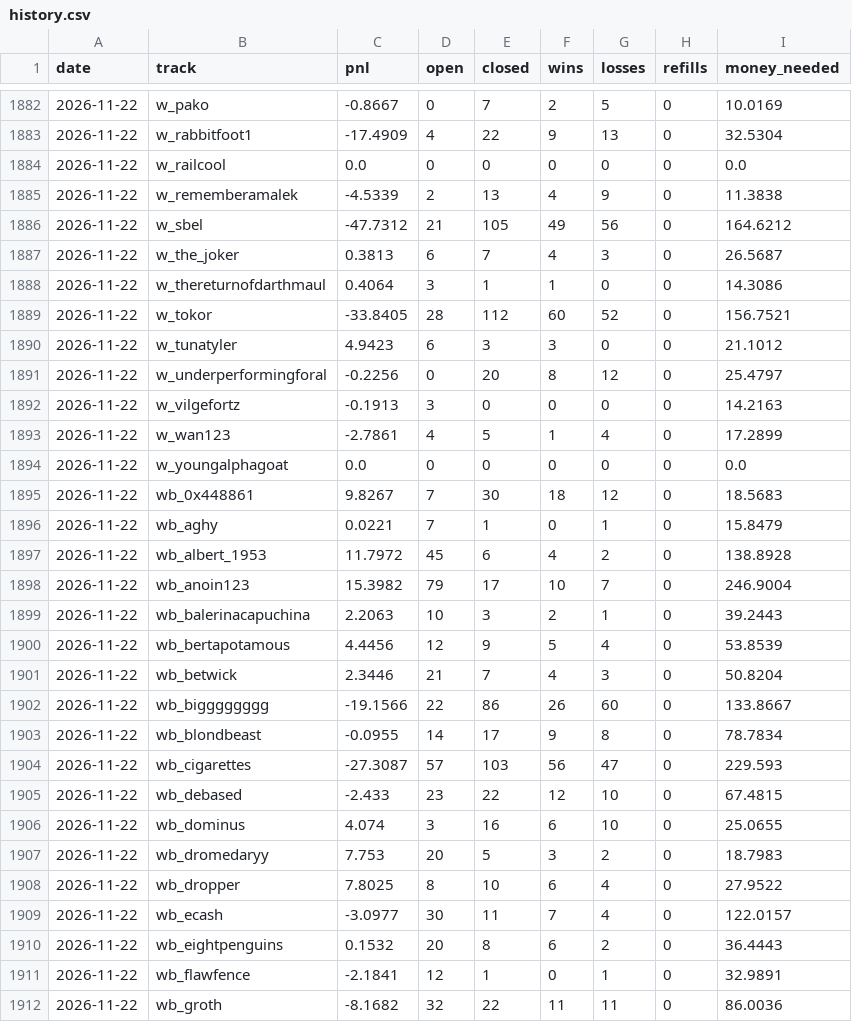
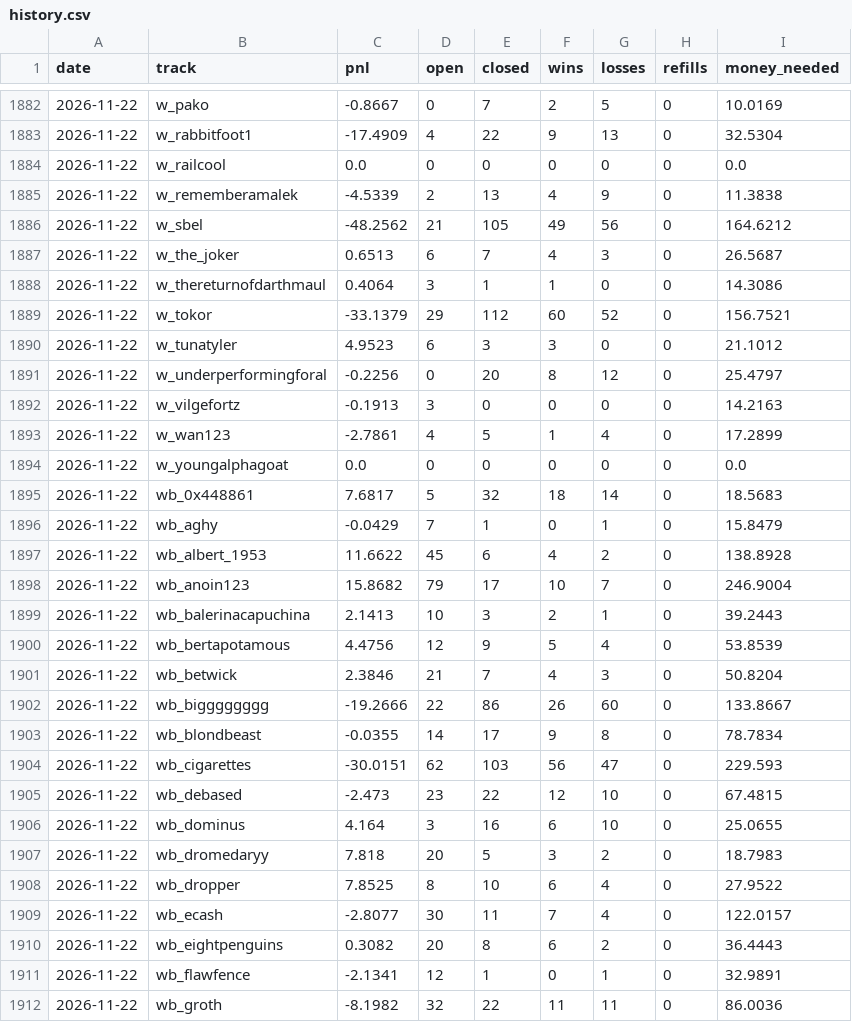
Before and after one commit to palsk1/poly-paper-bot, a CSV file: state/history.csv, drawn as a sheet; only a part is shown, gaps mark what is left out; the diff covers the shown part only.

```diff
--- a/state/history.csv
+++ b/state/history.csv
@@ -1885,7 +1885,7 @@ date,track,pnl,open,closed,wins,losses,refills,money_needed
 2026-11-22,w_rememberamalek,-4.5339,2,13,4,9,0,11.3838
-2026-11-22,w_sbel,-47.7312,21,105,49,56,0,164.6212
-2026-11-22,w_the_joker,0.3813,6,7,4,3,0,26.5687
+2026-11-22,w_sbel,-48.2562,21,105,49,56,0,164.6212
+2026-11-22,w_the_joker,0.6513,6,7,4,3,0,26.5687
 2026-11-22,w_thereturnofdarthmaul,0.4064,3,1,1,0,0,14.3086
-2026-11-22,w_tokor,-33.8405,28,112,60,52,0,156.7521
-2026-11-22,w_tunatyler,4.9423,6,3,3,0,0,21.1012
+2026-11-22,w_tokor,-33.1379,29,112,60,52,0,156.7521
+2026-11-22,w_tunatyler,4.9523,6,3,3,0,0,21.1012
 2026-11-22,w_underperformingforal,-0.2256,0,20,8,12,0,25.4797
@@ -1894,19 +1894,19 @@ date,track,pnl,open,closed,wins,losses,refills,money_needed
 2026-11-22,w_youngalphagoat,0.0,0,0,0,0,0,0.0
-2026-11-22,wb_0x448861,9.8267,7,30,18,12,0,18.5683
-2026-11-22,wb_aghy,0.0221,7,1,0,1,0,15.8479
-2026-11-22,wb_albert_1953,11.7972,45,6,4,2,0,138.8928
-2026-11-22,wb_anoin123,15.3982,79,17,10,7,0,246.9004
-2026-11-22,wb_balerinacapuchina,2.2063,10,3,2,1,0,39.2443
-2026-11-22,wb_bertapotamous,4.4456,12,9,5,4,0,53.8539
-2026-11-22,wb_betwick,2.3446,21,7,4,3,0,50.8204
-2026-11-22,wb_bigggggggg,-19.1566,22,86,26,60,0,133.8667
-2026-11-22,wb_blondbeast,-0.0955,14,17,9,8,0,78.7834
-2026-11-22,wb_cigarettes,-27.3087,57,103,56,47,0,229.593
-2026-11-22,wb_debased,-2.433,23,22,12,10,0,67.4815
-2026-11-22,wb_dominus,4.074,3,16,6,10,0,25.0655
-2026-11-22,wb_dromedaryy,7.753,20,5,3,2,0,18.7983
-2026-11-22,wb_dropper,7.8025,8,10,6,4,0,27.9522
-2026-11-22,wb_ecash,-3.0977,30,11,7,4,0,122.0157
-2026-11-22,wb_eightpenguins,0.1532,20,8,6,2,0,36.4443
-2026-11-22,wb_flawfence,-2.1841,12,1,0,1,0,32.9891
-2026-11-22,wb_groth,-8.1682,32,22,11,11,0,86.0036
+2026-11-22,wb_0x448861,7.6817,5,32,18,14,0,18.5683
+2026-11-22,wb_aghy,-0.0429,7,1,0,1,0,15.8479
+2026-11-22,wb_albert_1953,11.6622,45,6,4,2,0,138.8928
+2026-11-22,wb_anoin123,15.8682,79,17,10,7,0,246.9004
+2026-11-22,wb_balerinacapuchina,2.1413,10,3,2,1,0,39.2443
+2026-11-22,wb_bertapotamous,4.4756,12,9,5,4,0,53.8539
+2026-11-22,wb_betwick,2.3846,21,7,4,3,0,50.8204
+2026-11-22,wb_bigggggggg,-19.2666,22,86,26,60,0,133.8667
+2026-11-22,wb_blondbeast,-0.0355,14,17,9,8,0,78.7834
+2026-11-22,wb_cigarettes,-30.0151,62,103,56,47,0,229.593
+2026-11-22,wb_debased,-2.473,23,22,12,10,0,67.4815
+2026-11-22,wb_dominus,4.164,3,16,6,10,0,25.0655
+2026-11-22,wb_dromedaryy,7.818,20,5,3,2,0,18.7983
+2026-11-22,wb_dropper,7.8525,8,10,6,4,0,27.9522
+2026-11-22,wb_ecash,-2.8077,30,11,7,4,0,122.0157
+2026-11-22,wb_eightpenguins,0.3082,20,8,6,2,0,36.4443
+2026-11-22,wb_flawfence,-2.1341,12,1,0,1,0,32.9891
+2026-11-22,wb_groth,-8.1982,32,22,11,11,0,86.0036
```
Also changed, not shown: 90 edited cells elsewhere in this file, 8 other files.
